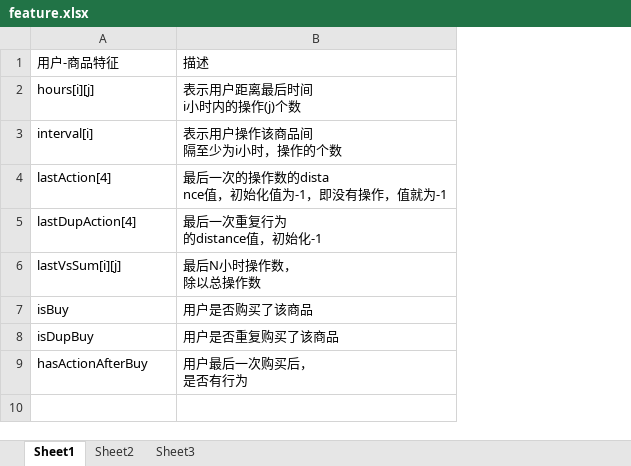
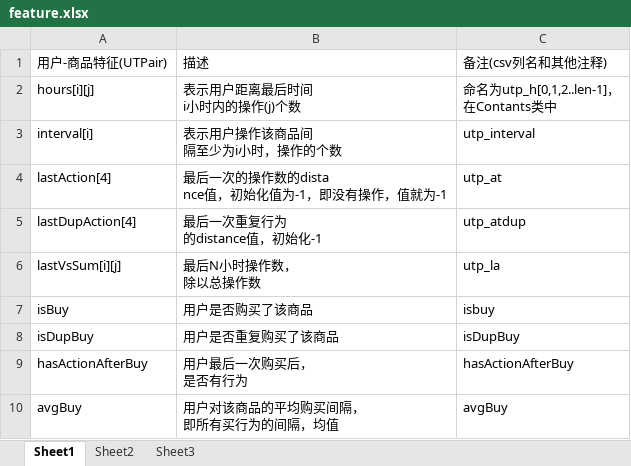
Before and after one commit to v11yu/v11-ali-data, an Excel workbook: feature.xlsx, sheet Sheet1, drawn as a sheet; values as stored, in another font and other column widths than the file's, no borders; ↵ is a line break in a cell; the diff names each change by its address in the sheet, - before the commit and + after, or states it on an @@ line.

```diff
--- a/feature.xlsx (sheet Sheet1)
+++ b/feature.xlsx (sheet Sheet1)
+column C, rows 1-9: 备注(csv列名和其他注释) | 命名为utp_h[0,1,2..len-1]， ↵ 在Contants类中 | utp_interval | utp_at | utp_atdup | utp_la | isbuy | isDupBuy | hasActionAfterBuy
-A1: 用户-商品特征
+A1: 用户-商品特征(UTPair)
+row 10: avgBuy | 用户对该商品的平均购买间隔， ↵ 即所有买行为的间隔，均值 | avgBuy
```
Also changed, not shown: 1 other file.
